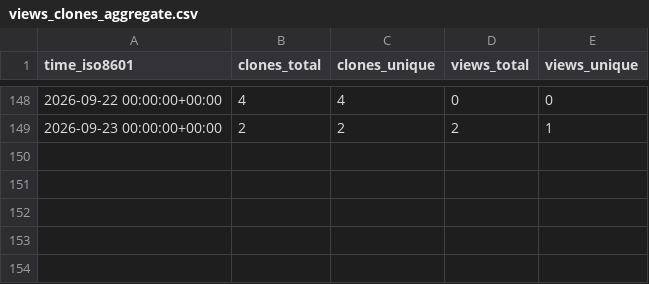
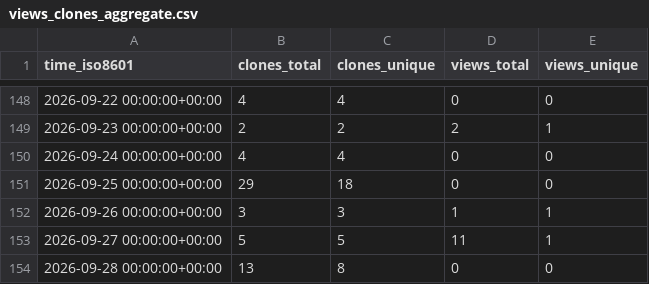
Before and after one commit to RTSpatial/RTSpatial, a CSV file: RTSpatial/RTSpatial/ghrs-data/views_clones_aggregate.csv, drawn as a sheet; only a part is shown, gaps mark what is left out; the diff names each change by its address in the sheet, - before the commit and + after, or states it on an @@ line.

```diff
--- a/RTSpatial/RTSpatial/ghrs-data/views_clones_aggregate.csv
+++ b/RTSpatial/RTSpatial/ghrs-data/views_clones_aggregate.csv
+row 150: 2026-09-24 00:00:00+00:00 | 4 | 4 | 0 | 0
+row 151: 2026-09-25 00:00:00+00:00 | 29 | 18 | 0 | 0
+row 152: 2026-09-26 00:00:00+00:00 | 3 | 3 | 1 | 1
+row 153: 2026-09-27 00:00:00+00:00 | 5 | 5 | 11 | 1
+row 154: 2026-09-28 00:00:00+00:00 | 13 | 8 | 0 | 0
```
Also changed, not shown: 1 other file.
